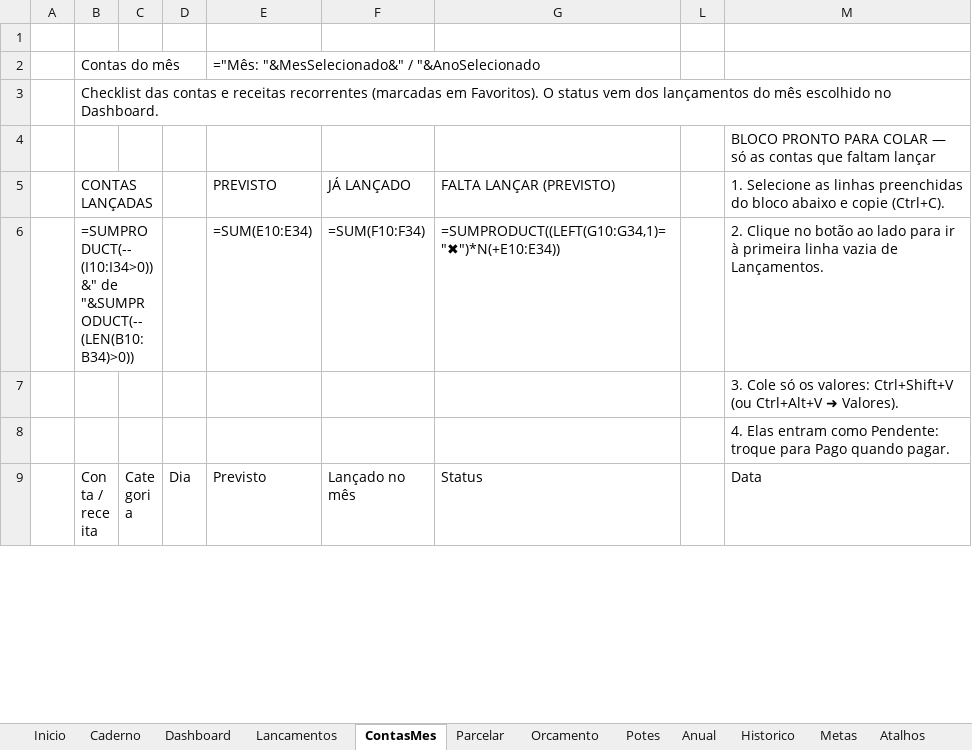
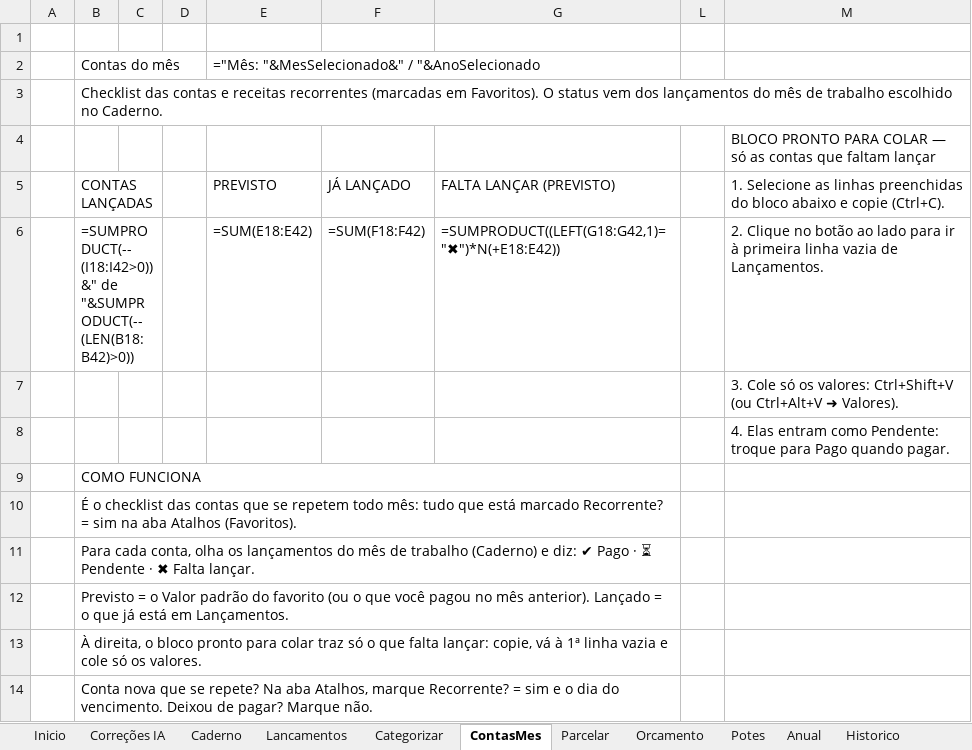
Before and after one commit to gabrielpirescav28-dotcom/financas2.0, an Excel workbook: Financas_Pessoais_Dashboard_EXEMPLO.xlsx, sheet ContasMes, drawn as a sheet; only a part is shown; the shorter side is filled out with more unchanged rows; values as stored, in another font and other column widths than the file's, no cell formats; formulas without a stored value are shown as written; conditional formats not drawn; rows hold the shown columns only; the diff covers the shown part only; the diff names each change by its address in the sheet, - before the commit and + after, or states it on an @@ line.

```diff
--- a/Financas_Pessoais_Dashboard_EXEMPLO.xlsx (sheet ContasMes)
+++ b/Financas_Pessoais_Dashboard_EXEMPLO.xlsx (sheet ContasMes)
-sheet tab: Dashboard
-sheet tab: Metas
+sheet tab: Categorizar
-B3: …do mês escolhido no Dashboard.
+B3: …do mês de trabalho escolhido no Caderno.
-B6: =SUMPRODUCT(--(I10:I34>0))&" de "&SUMPRODUCT(--(LEN(B10:B34)>0))
+B6: =SUMPRODUCT(--(I18:I42>0))&" de "&SUMPRODUCT(--(LEN(B18:B42)>0))
-E6: =SUM(E10:E34)
+E6: =SUM(E18:E42)
-F6: =SUM(F10:F34)
+F6: =SUM(F18:F42)
-G6: =SUMPRODUCT((LEFT(G10:G34,1)="✖")*N(+E10:E34))
+G6: =SUMPRODUCT((LEFT(G18:G42,1)="✖")*N(+E18:E42))
+row 9:  | COMO FUNCIONA
+row 10:  | É o checklist das contas que se repetem todo mês: tudo que está marcado Recorrente? = sim na aba Atalhos (Favoritos).
+row 11:  | Para cada conta, olha os lançamentos do mês de trabalho (Caderno) e diz: ✔ Pago · ⏳ Pendente · ✖ Falta lançar.
+row 12:  | Previsto = o Valor padrão do favorito (ou o que você pagou no mês anterior). Lançado = o que já está em Lançamentos.
+row 13:  | À direita, o bloco pronto para colar traz só o que falta lançar: copie, vá à 1ª linha vazia e cole só os valores.
+row 14:  | Conta nova que se repete? Na aba Atalhos, marque Recorrente? = sim e o dia do vencimento. Deixou de pagar? Marque não.
```
Also changed, not shown: 10 added rows, 8 removed rows and 187 edited cells elsewhere in this sheet, sheet Lancamentos, sheet Config, sheet Atalhos, sheet Caderno, sheet Historico, sheet Potes, 5 more sheets, other sheet tabs, cell formats, hidden cells, charts or pictures, 6 other files.
